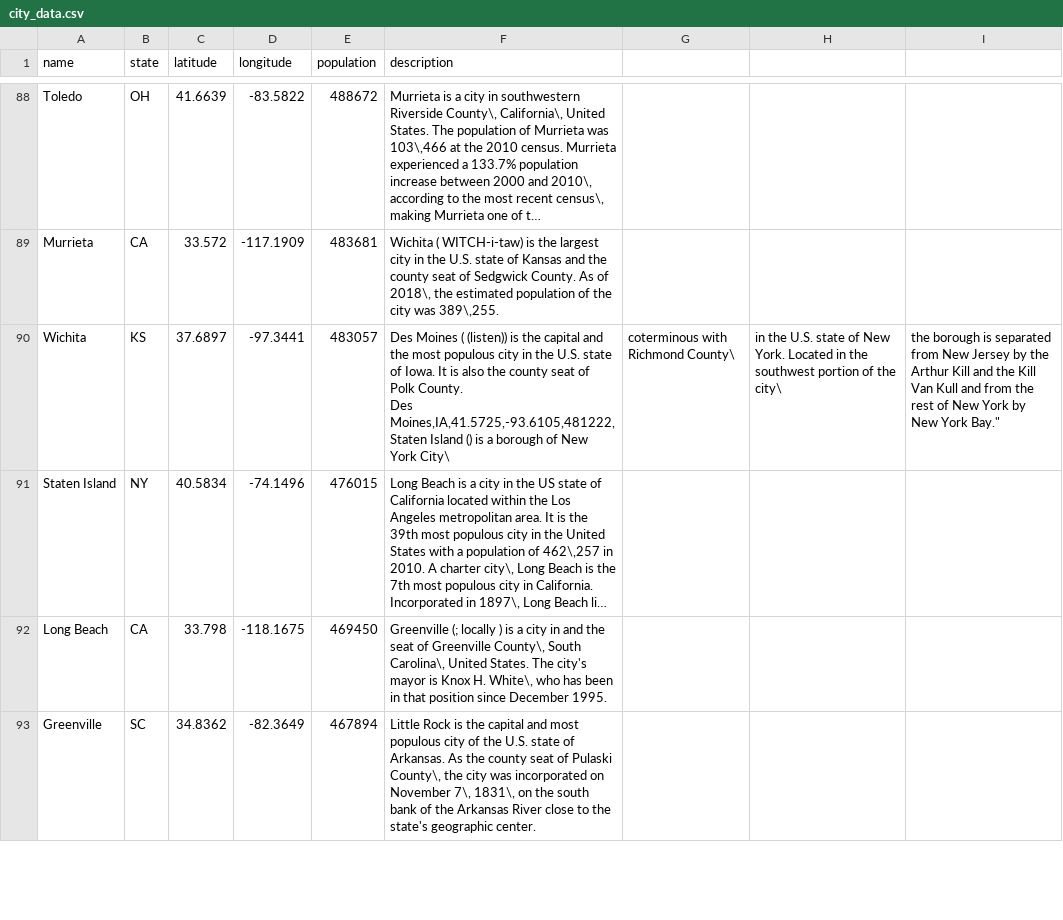
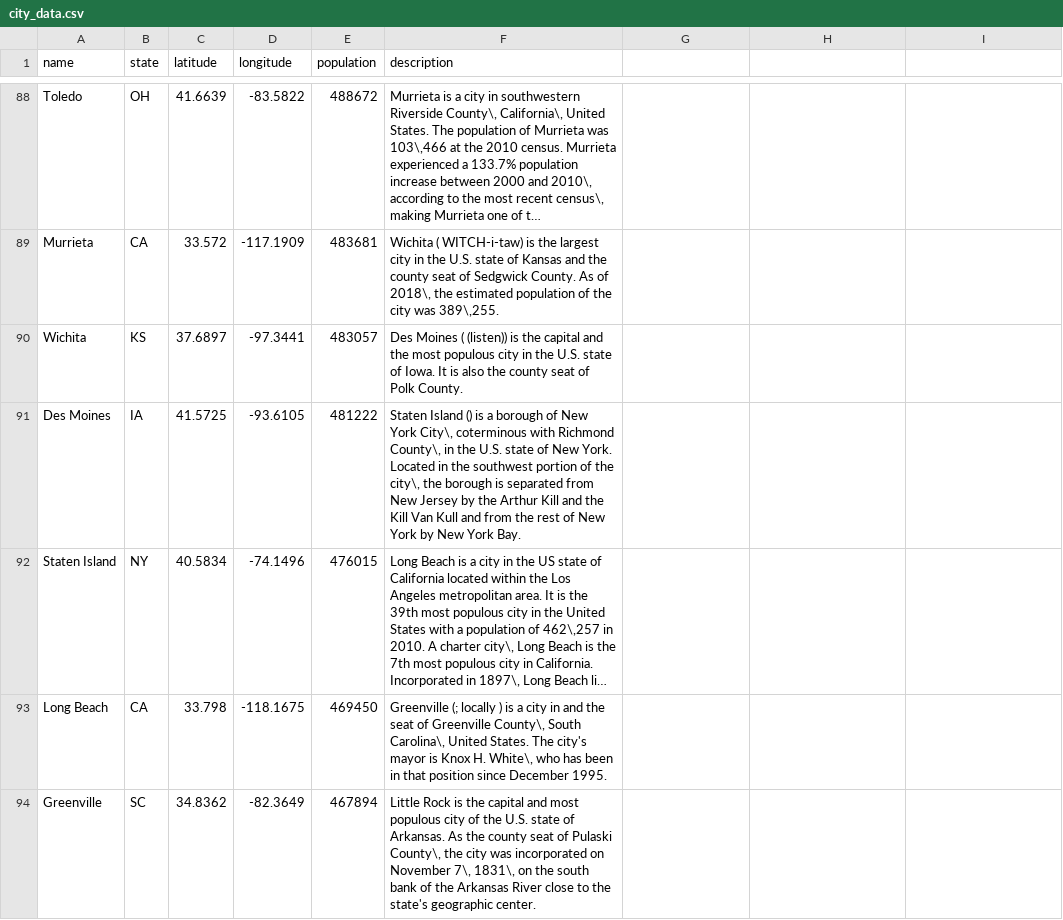
Before and after one commit to xindixu/next-destination, a CSV file: flask-backend/city_data.csv, drawn as a sheet; only a part is shown, gaps mark what is left out; long unchanged cells end in …; ↵ is a line break in a cell; the diff names each change by its address in the sheet, - before the commit and + after, or states it on an @@ line.

Commit message:
new columns in cities.csv

```diff
--- a/flask-backend/city_data.csv
+++ b/flask-backend/city_data.csv
-F90 (description): …Polk County. ↵ Des Moines,IA,41.5725,-93.6105,481222,Staten Island () is a borough of New York City\
+F90 (description): …Polk County.
-G90: coterminous with Richmond County\
+G90: (empty)
-H90: in the U.S. state of New York. Located in the southwest portion of the city\
+H90: (empty)
-I90: the borough is separated from New Jersey by the Arthur Kill and the Kill Van Kull and from the rest of New York by New York Bay."
+I90: (empty)
+row 91: Des Moines | IA | 41.5725 | -93.6105 | 481222 | Staten Island () is a borough of New York City\, coterminous with Richmond County\, in the U.S. state of New York. Located in the southwest portion of the city\, the borough is separated from New Jersey by the Arthur Kill and the Kill Van Kull and from the rest of New York by New York Bay.
```
Also changed, not shown: 6 other files.
